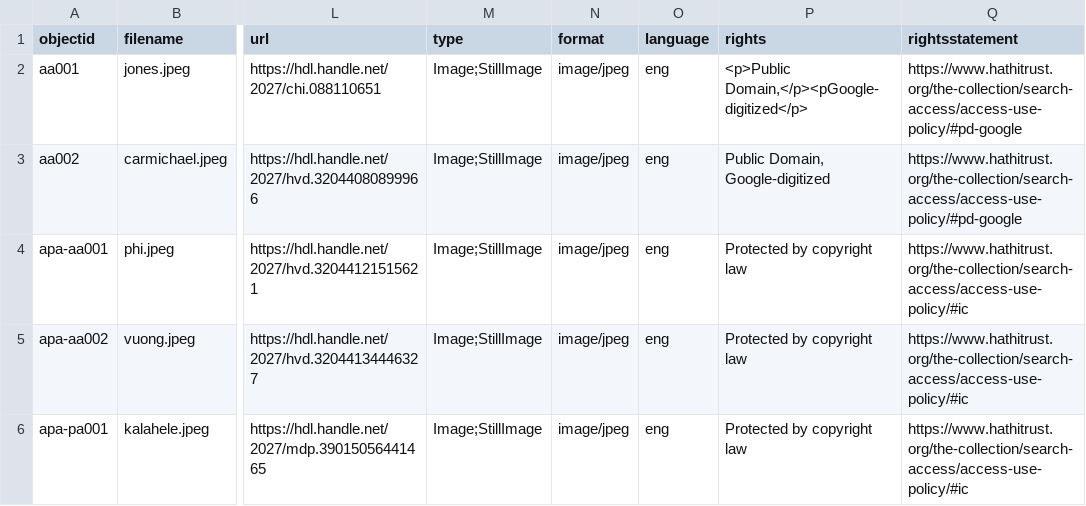
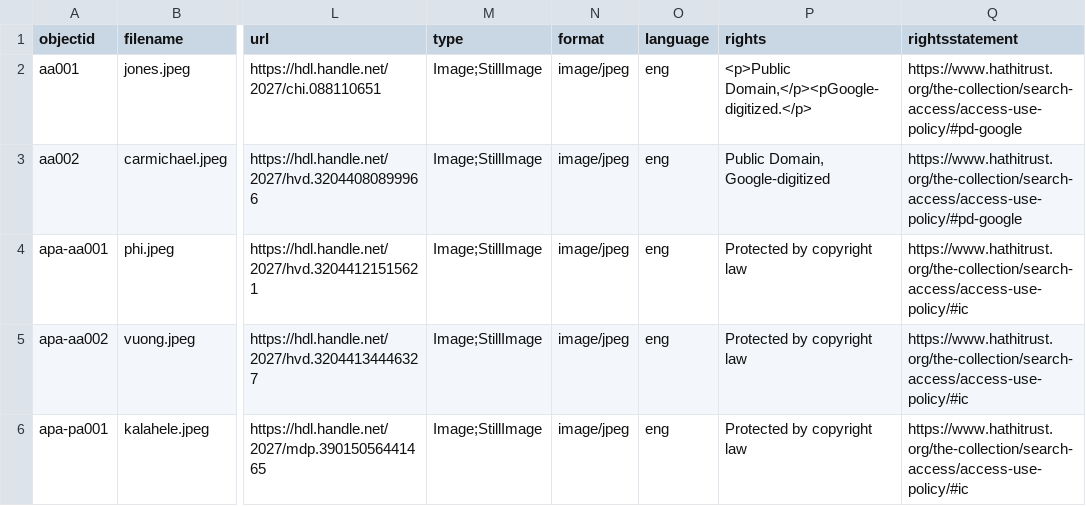
Before and after one commit to krorange/underrepresented-poetry, a CSV file: _data/poetry-metadata.csv, drawn as a sheet; only a part is shown, gaps mark what is left out; the diff names each change by its address in the sheet, - before the commit and + after, or states it on an @@ line.

Commit message:
Update poetry-metadata.csv

```diff
--- a/_data/poetry-metadata.csv
+++ b/_data/poetry-metadata.csv
-P2 (rights): <p>Public Domain,</p><pGoogle-digitized</p>
+P2 (rights): <p>Public Domain,</p><pGoogle-digitized.</p>
```
